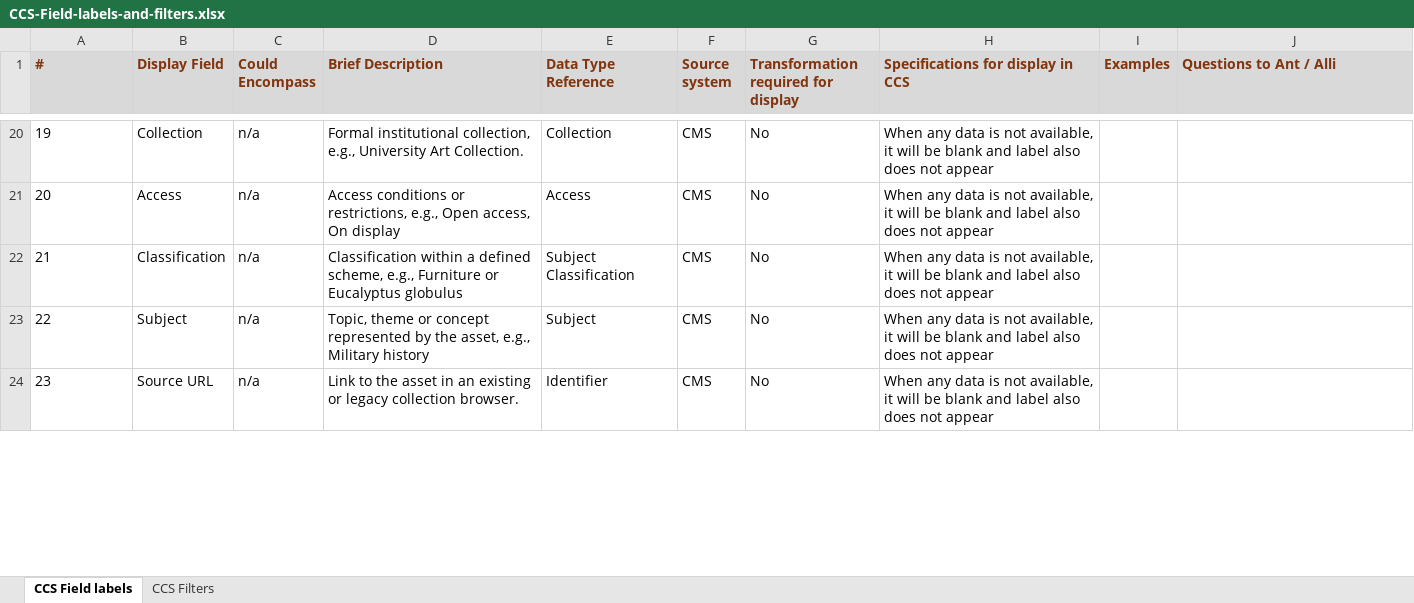
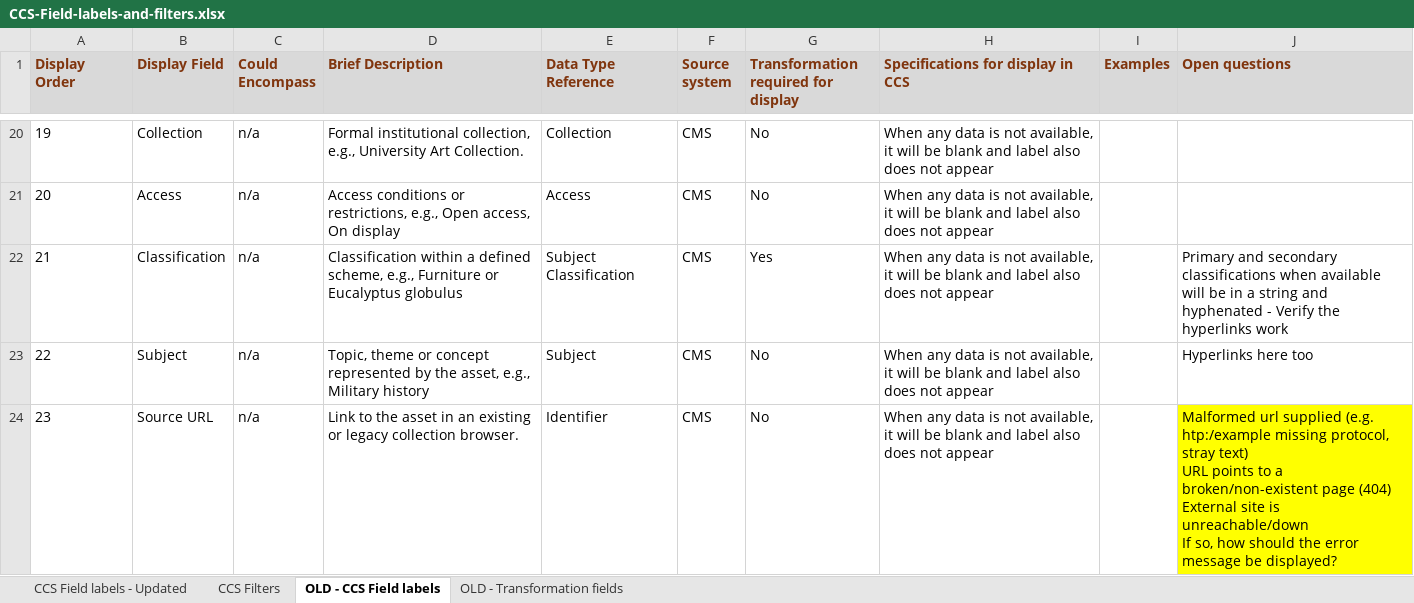
Before and after one commit to dnbl0/CCS-Static-latest, an Excel workbook: ead-ccs-test/data/CCS-Field-labels-and-filters.xlsx, sheet OLD - CCS Field labels, drawn as a sheet; only a part is shown, gaps mark what is left out; values as stored, in another font and other column widths than the file's, no borders; ↵ is a line break in a cell; the diff covers the shown part only; the diff names each change by its address in the sheet, - before the commit and + after, or states it on an @@ line.

```diff
--- a/ead-ccs-test/data/CCS-Field-labels-and-filters.xlsx (sheet OLD - CCS Field labels)
+++ b/ead-ccs-test/data/CCS-Field-labels-and-filters.xlsx (sheet OLD - CCS Field labels)
-sheet tab: CCS Field labels
+sheet tab: OLD - CCS Field labels
+sheet tab: CCS Field labels - Updated
+sheet tab: OLD - Transformation fields
@@ sheet tab order changed: CCS Field labels - Updated | CCS Filters | OLD - CCS Field labels | OLD - Transformation fields @@
-A1: #
+A1: Display Order
-J1: Questions to Ant / Alli
+J1: Open questions
-G22: No
+G22: Yes
-J22 (Open questions): (empty)
+J22 (Open questions): Primary and secondary classifications when available will be in a string and hyphenated - Verify the hyperlinks work
-J23 (Open questions): (empty)
+J23 (Open questions): Hyperlinks here too
-J24 (Open questions): (empty)
+J24 (Open questions): Malformed url supplied (e.g. htp:/example missing protocol, stray text) ↵ URL points to a broken/non-existent page (404) ↵ External site is unreachable/down ↵ If so, how should the error message be displayed?
-J24 fill: none
+J24 fill: #FFFF00
```
Also changed, not shown: 20 edited cells and cell formats elsewhere in this sheet, sheet CCS Filters, hidden cells, 37 other files.
